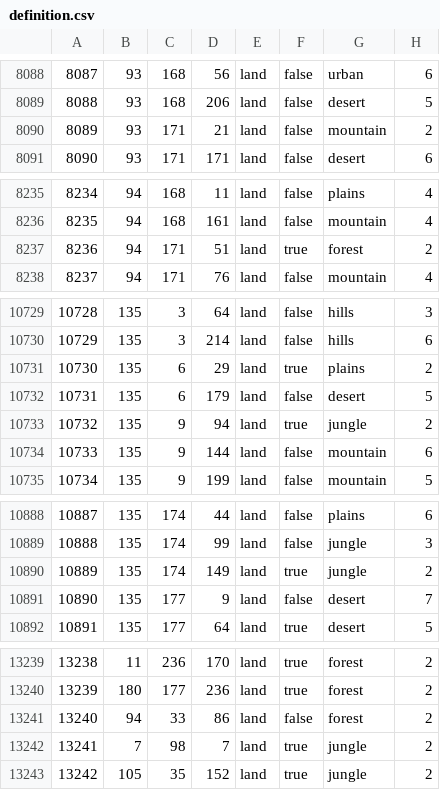
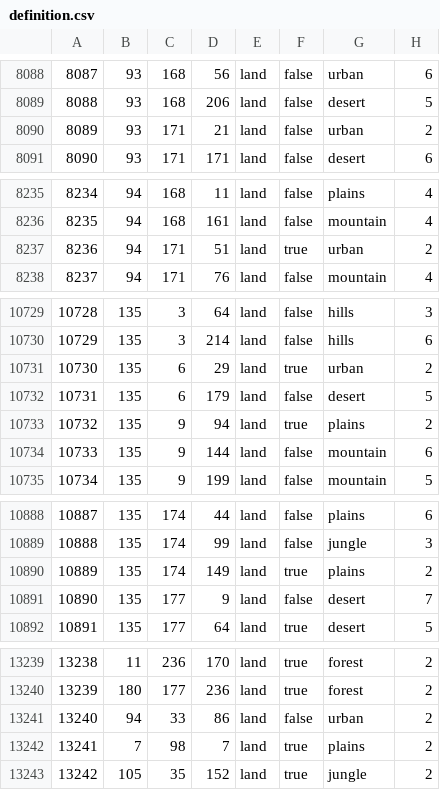
Before and after one commit to EROR44/1849AOTSM, a CSV file: aotsm/map/definition.csv, drawn as a sheet; only a part is shown, gaps mark what is left out; the diff covers the shown part only.

```diff
--- a/aotsm/map/definition.csv
+++ b/aotsm/map/definition.csv
@@ -8089,3 +8089,3 @@
 8088;93;168;206;land;false;desert;5
-8089;93;171;21;land;false;mountain;2
+8089;93;171;21;land;false;urban;2
 8090;93;171;171;land;false;desert;6
@@ -8236,3 +8236,3 @@
 8235;94;168;161;land;false;mountain;4
-8236;94;171;51;land;true;forest;2
+8236;94;171;51;land;true;urban;2
 8237;94;171;76;land;false;mountain;4
@@ -10730,5 +10730,5 @@
 10729;135;3;214;land;false;hills;6
-10730;135;6;29;land;true;plains;2
+10730;135;6;29;land;true;urban;2
 10731;135;6;179;land;false;desert;5
-10732;135;9;94;land;true;jungle;2
+10732;135;9;94;land;true;plains;2
 10733;135;9;144;land;false;mountain;6
@@ -10889,3 +10889,3 @@
 10888;135;174;99;land;false;jungle;3
-10889;135;174;149;land;true;jungle;2
+10889;135;174;149;land;true;plains;2
 10890;135;177;9;land;false;desert;7
@@ -13240,4 +13240,4 @@
 13239;180;177;236;land;true;forest;2
-13240;94;33;86;land;false;forest;2
-13241;7;98;7;land;true;jungle;2
+13240;94;33;86;land;false;urban;2
+13241;7;98;7;land;true;plains;2
 13242;105;35;152;land;true;jungle;2
```
Also changed, not shown: 3 edited cells elsewhere in this file, 5 other files.
